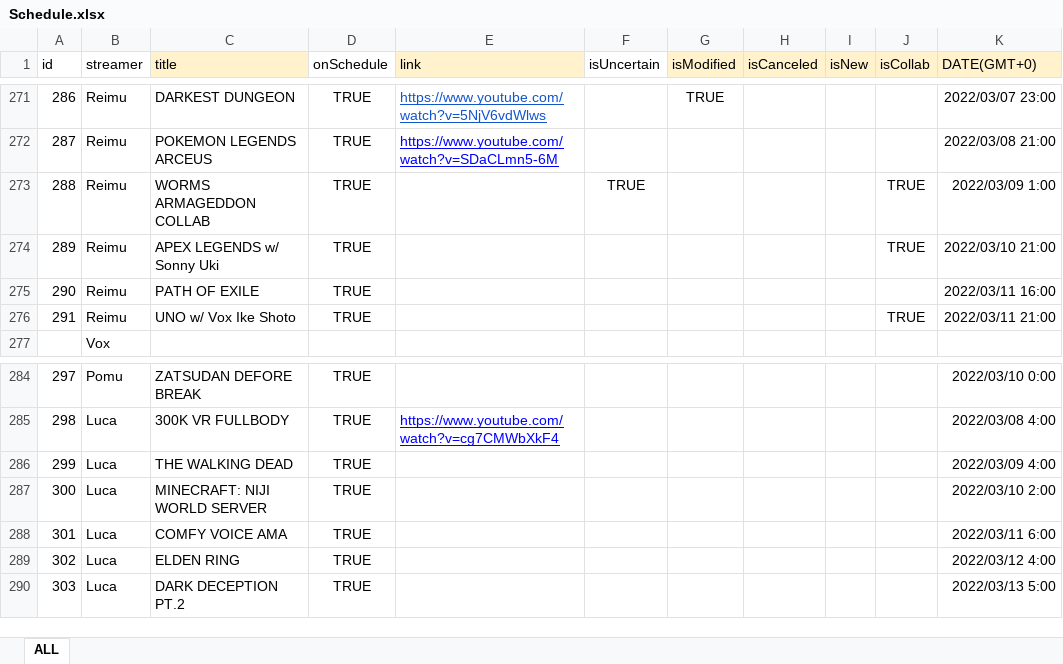
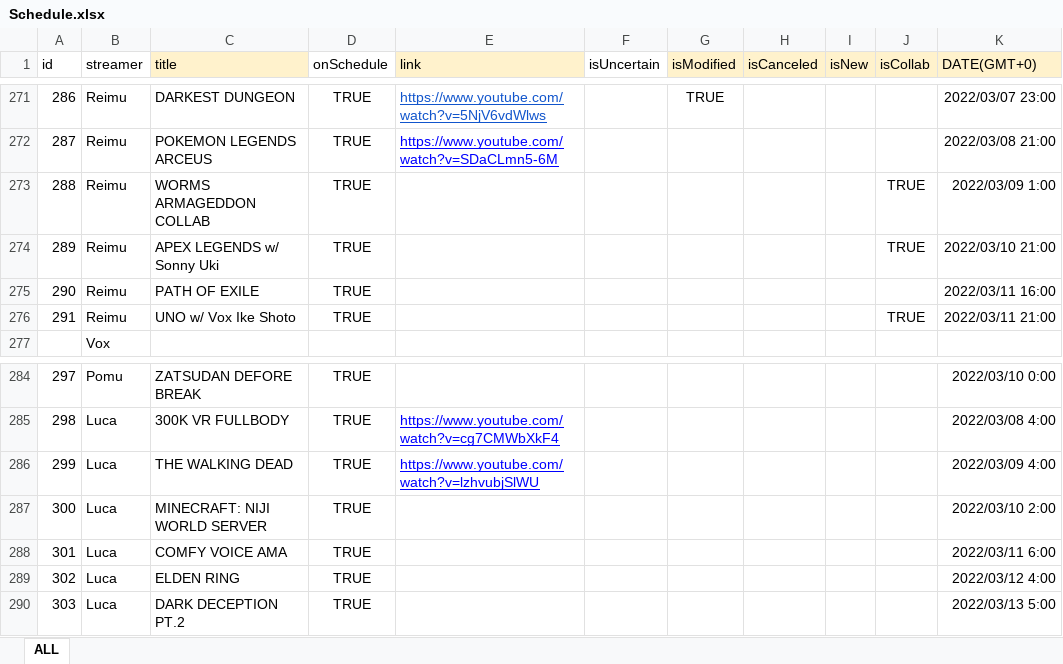
Before and after one commit to v4724/nijisanji-schedule, an Excel workbook: docs/assets/docs/Schedule.xlsx, sheet ALL, drawn as a sheet; only a part is shown, gaps mark what is left out; values as stored, in another font and other column widths than the file's, no borders; charts and pictures not drawn; the diff covers the shown part only; the diff names each change by its address in the sheet, - before the commit and + after, or states it on an @@ line.

```diff
--- a/docs/assets/docs/Schedule.xlsx (sheet ALL)
+++ b/docs/assets/docs/Schedule.xlsx (sheet ALL)
-F273 (isUncertain): TRUE
+F273 (isUncertain): (empty)
-E286 (link): (empty)
+E286 (link): https://www.youtube.com/watch?v=lzhvubjSlWU
```
Also changed, not shown: 7 added rows and 13 edited cells elsewhere in this sheet, formulas that keep their value, charts or pictures, src/assets/docs/Schedule.xlsx, 8 other files.
